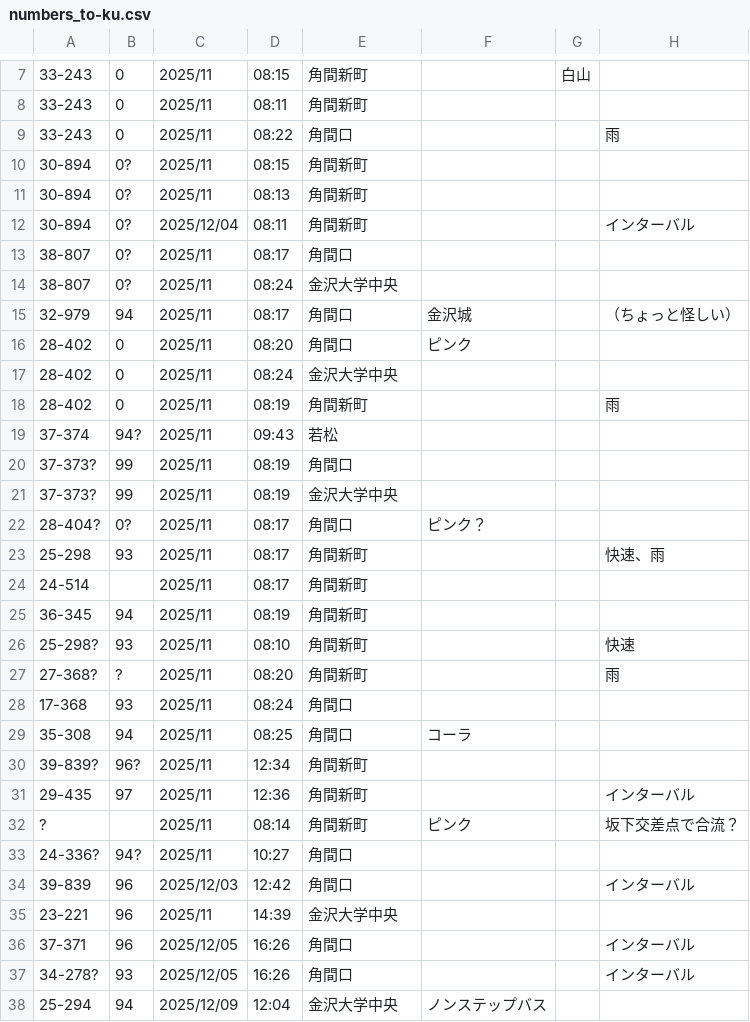
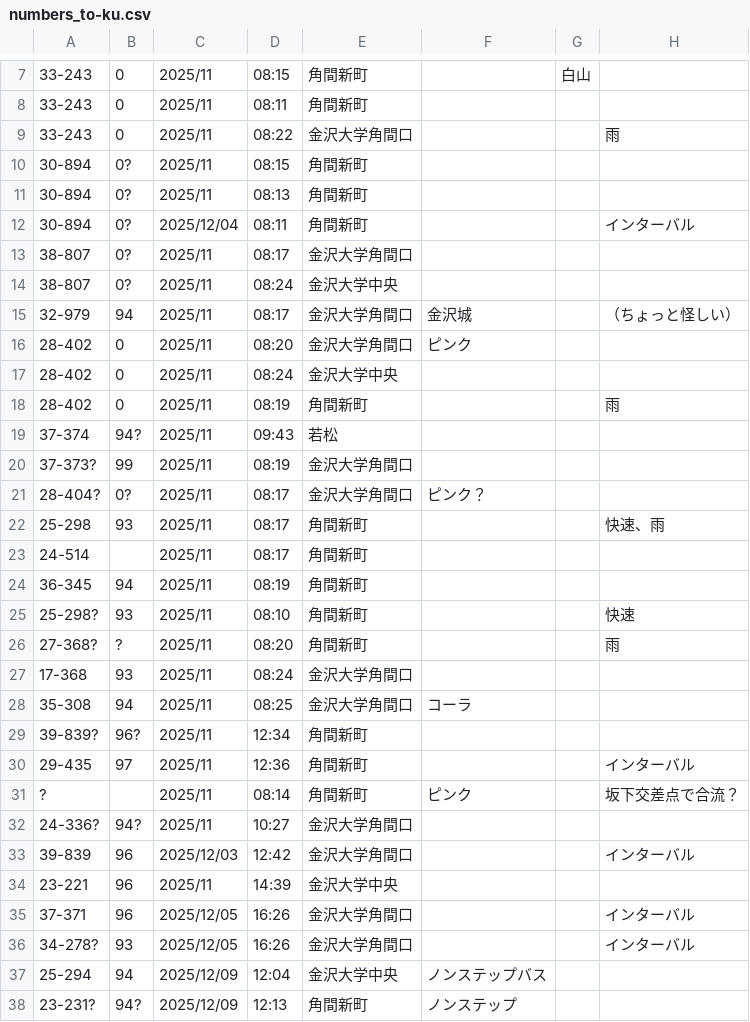
Before and after one commit to Ichihai1415/ichihai.dev, a CSV file: webapp/hokutetsu-bus/numbers_to-ku.csv, drawn as a sheet; only a part is shown, gaps mark what is left out; the shorter side is filled out with more unchanged rows; the diff covers the shown part only.

```diff
--- a/webapp/hokutetsu-bus/numbers_to-ku.csv
+++ b/webapp/hokutetsu-bus/numbers_to-ku.csv
@@ -8,3 +8,3 @@
 33-243,0,2025/11,08:11,角間新町,,,
-33-243,0,2025/11,08:22,角間口,,,雨
+33-243,0,2025/11,08:22,金沢大学角間口,,,雨
 30-894,0?,2025/11,08:15,角間新町,,,
@@ -12,6 +12,6 @@
 30-894,0?,2025/12/04,08:11,角間新町,,,インターバル
-38-807,0?,2025/11,08:17,角間口,,,
+38-807,0?,2025/11,08:17,金沢大学角間口,,,
 38-807,0?,2025/11,08:24,金沢大学中央,,,
-32-979,94,2025/11,08:17,角間口,金沢城,,（ちょっと怪しい）
-28-402,0,2025/11,08:20,角間口,ピンク,,
+32-979,94,2025/11,08:17,金沢大学角間口,金沢城,,（ちょっと怪しい）
+28-402,0,2025/11,08:20,金沢大学角間口,ピンク,,
 28-402,0,2025/11,08:24,金沢大学中央,,,
@@ -19,5 +19,4 @@
 37-374,94?,2025/11,09:43,若松,,,
-37-373?,99,2025/11,08:19,角間口,,,
-37-373?,99,2025/11,08:19,金沢大学中央,,,
-28-404?,0?,2025/11,08:17,角間口,ピンク？,,
+37-373?,99,2025/11,08:19,金沢大学角間口,,,
+28-404?,0?,2025/11,08:17,金沢大学角間口,ピンク？,,
 25-298,93,2025/11,08:17,角間新町,,,快速、雨
@@ -27,4 +26,4 @@
 27-368?,?,2025/11,08:20,角間新町,,,雨
-17-368,93,2025/11,08:24,角間口,,,
-35-308,94,2025/11,08:25,角間口,コーラ,,
+17-368,93,2025/11,08:24,金沢大学角間口,,,
+35-308,94,2025/11,08:25,金沢大学角間口,コーラ,,
 39-839?,96?,2025/11,12:34,角間新町,,,
@@ -32,7 +31,7 @@
 ?,,2025/11,08:14,角間新町,ピンク,,坂下交差点で合流？
-24-336?,94?,2025/11,10:27,角間口,,,
-39-839,96,2025/12/03,12:42,角間口,,,インターバル
+24-336?,94?,2025/11,10:27,金沢大学角間口,,,
+39-839,96,2025/12/03,12:42,金沢大学角間口,,,インターバル
 23-221,96,2025/11,14:39,金沢大学中央,,,
-37-371,96,2025/12/05,16:26,角間口,,,インターバル
-34-278?,93,2025/12/05,16:26,角間口,,,インターバル
+37-371,96,2025/12/05,16:26,金沢大学角間口,,,インターバル
+34-278?,93,2025/12/05,16:26,金沢大学角間口,,,インターバル
 25-294,94,2025/12/09,12:04,金沢大学中央,ノンステップバス,,
```
Also changed, not shown: 27 added rows and 4 edited cells elsewhere in this file, 3 other files.
